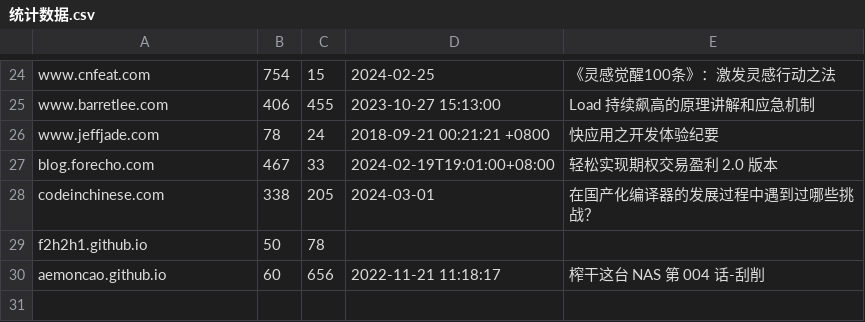
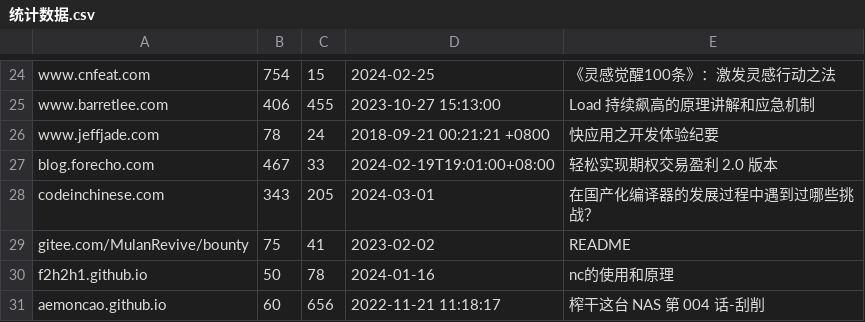
Before and after one commit to nobodxbodon/collection-of-chinese-blogs, a CSV file: 原型/统计数据.csv, drawn as a sheet; only a part is shown, gaps mark what is left out.

```diff
--- a/原型/统计数据.csv
+++ b/原型/统计数据.csv
@@ -27,4 +27,5 @@ www.jeffjade.com,78,24,2018-09-21 00:21:21 +0800,快应用之开发体验纪要
 blog.forecho.com,467,33,2024-02-19T19:01:00+08:00,轻松实现期权交易盈利 2.0 版本
-codeinchinese.com,338,205,2024-03-01,在国产化编译器的发展过程中遇到过哪些挑战？
-f2h2h1.github.io,50,78,,
+codeinchinese.com,343,205,2024-03-01,在国产化编译器的发展过程中遇到过哪些挑战？
+gitee.com/MulanRevive/bounty,75,41,2023-02-02,README
+f2h2h1.github.io,50,78,2024-01-16,nc的使用和原理
 aemoncao.github.io,60,656,2022-11-21 11:18:17,榨干这台 NAS 第 004 话-刮削
```
Also changed, not shown: 4 other files.
